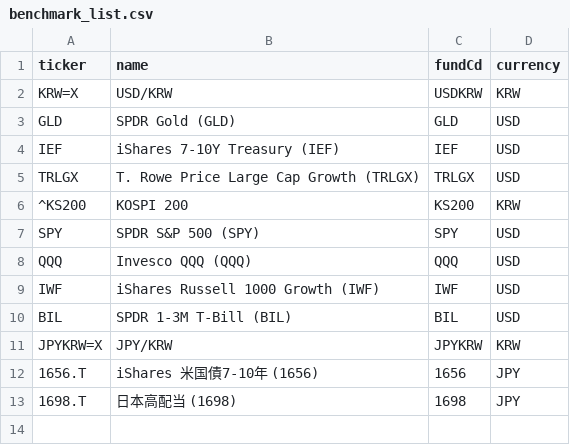
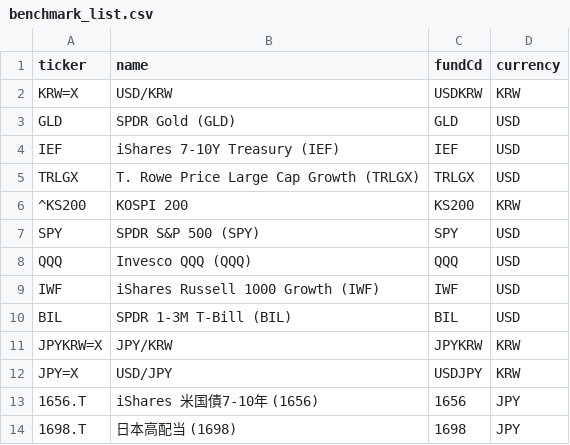
Before and after one commit to shokubase/insure-fund-history, a CSV file: benchmark_list.csv, drawn as a sheet.

```diff
--- a/benchmark_list.csv
+++ b/benchmark_list.csv
@@ -11,2 +11,3 @@ BIL,SPDR 1-3M T-Bill (BIL),BIL,USD
 JPYKRW=X,JPY/KRW,JPYKRW,KRW
+JPY=X,USD/JPY,USDJPY,KRW
 1656.T,iShares 米国債7-10年 (1656),1656,JPY
```
Also changed, not shown: 2 other files.
